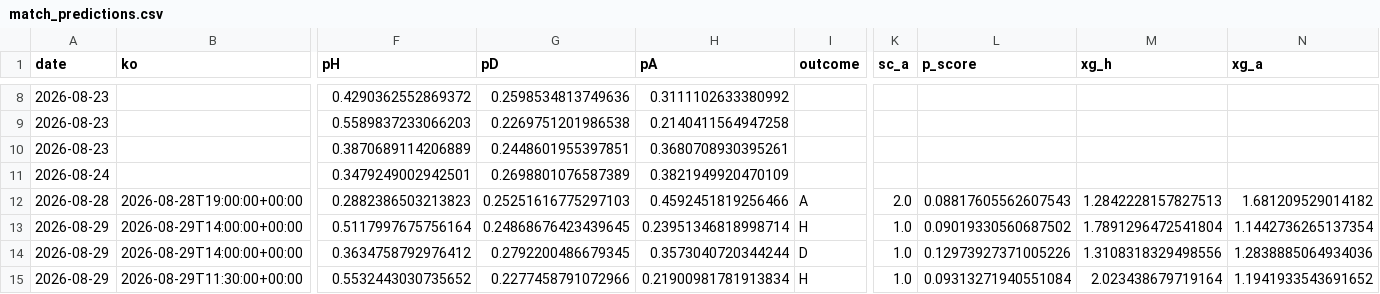
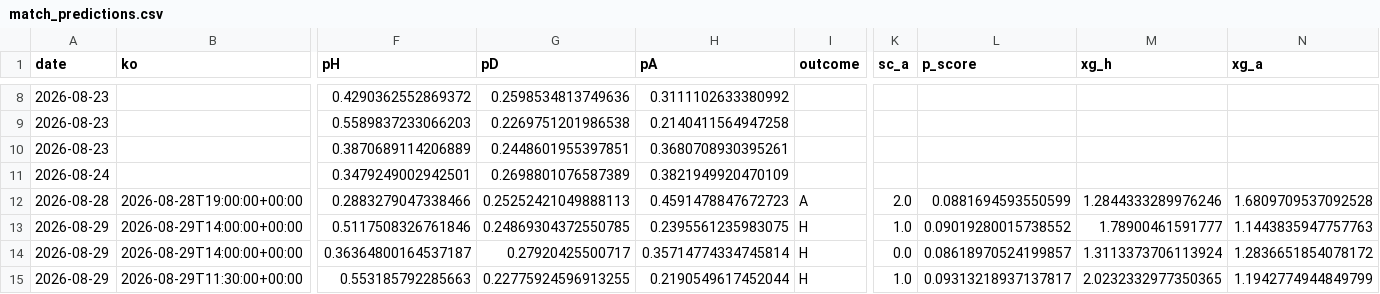
Before and after one commit to shanbhag003/pl-supercomputer, a CSV file: outputs/match_predictions.csv, drawn as a sheet; only a part is shown, gaps mark what is left out; the diff covers the shown part only; the diff names each change by its address in the sheet, - before the commit and + after, or states it on an @@ line.

```diff
--- a/outputs/match_predictions.csv
+++ b/outputs/match_predictions.csv
-F12 (pH): 0.2882386503213823
+F12 (pH): 0.2883279047338466
-G12 (pD): 0.25251616775297103
+G12 (pD): 0.25252421049888113
-H12 (pA): 0.4592451819256466
+H12 (pA): 0.4591478847672723
-L12 (p_score): 0.08817605562607543
+L12 (p_score): 0.0881694593550599
-M12 (xg_h): 1.2842228157827513
+M12 (xg_h): 1.2844333289976246
-N12 (xg_a): 1.681209529014182
+N12 (xg_a): 1.6809709537092528
-F13 (pH): 0.5117997675756164
+F13 (pH): 0.5117508326761846
-G13 (pD): 0.24868676423439645
+G13 (pD): 0.24869304372550785
-H13 (pA): 0.23951346818998714
+H13 (pA): 0.2395561235983075
-L13 (p_score): 0.09019330560687502
+L13 (p_score): 0.09019280015738552
-M13 (xg_h): 1.7891296472541804
+M13 (xg_h): 1.78900461591777
-N13 (xg_a): 1.1442736265137354
+N13 (xg_a): 1.1443835947757763
-F14 (pH): 0.3634758792976412
+F14 (pH): 0.36364800164537187
-G14 (pD): 0.2792200486679345
+G14 (pD): 0.27920425500717
-H14 (pA): 0.3573040720344244
+H14 (pA): 0.35714774334745814
-I14 (outcome): D
+I14 (outcome): H
-K14 (sc_a): 1.0
+K14 (sc_a): 0.0
-L14 (p_score): 0.12973927371005226
+L14 (p_score): 0.08618970524199857
-M14 (xg_h): 1.3108318329498556
+M14 (xg_h): 1.3113373706113924
-N14 (xg_a): 1.2838885064934036
+N14 (xg_a): 1.2836651854078172
-F15 (pH): 0.5532443030735652
+F15 (pH): 0.553185792285663
-G15 (pD): 0.2277458791072966
+G15 (pD): 0.22775924596913255
-H15 (pA): 0.21900981781913834
+H15 (pA): 0.2190549617452044
-L15 (p_score): 0.09313271940551084
+L15 (p_score): 0.09313218937137817
-M15 (xg_h): 2.023438679719164
+M15 (xg_h): 2.0232332977350365
-N15 (xg_a): 1.1941933543691652
+N15 (xg_a): 1.1942774944849799
```
Also changed, not shown: 102 edited cells elsewhere in this file, outputs/position_matrix.csv, outputs/prediction_latest.csv, 7 other files.
